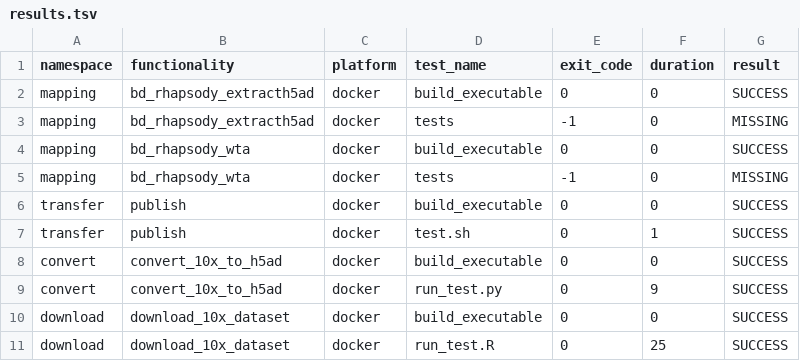
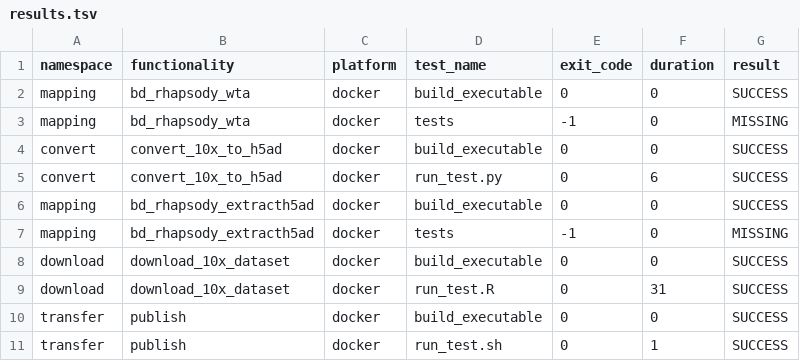
Before and after one commit to openpipelines-bio/openpipeline, a TSV file: check_results/results.tsv, drawn as a sheet.

```diff
--- a/check_results/results.tsv
+++ b/check_results/results.tsv
@@ -1,11 +1,11 @@
 namespace	functionality	platform	test_name	exit_code	duration	result
+mapping	bd_rhapsody_wta	docker	build_executable	0	0	SUCCESS
+mapping	bd_rhapsody_wta	docker	tests	-1	0	MISSING
+convert	convert_10x_to_h5ad	docker	build_executable	0	0	SUCCESS
+convert	convert_10x_to_h5ad	docker	run_test.py	0	6	SUCCESS
 mapping	bd_rhapsody_extracth5ad	docker	build_executable	0	0	SUCCESS
 mapping	bd_rhapsody_extracth5ad	docker	tests	-1	0	MISSING
-mapping	bd_rhapsody_wta	docker	build_executable	0	0	SUCCESS
-mapping	bd_rhapsody_wta	docker	tests	-1	0	MISSING
+download	download_10x_dataset	docker	build_executable	0	0	SUCCESS
+download	download_10x_dataset	docker	run_test.R	0	31	SUCCESS
 transfer	publish	docker	build_executable	0	0	SUCCESS
-transfer	publish	docker	test.sh	0	1	SUCCESS
-convert	convert_10x_to_h5ad	docker	build_executable	0	0	SUCCESS
-convert	convert_10x_to_h5ad	docker	run_test.py	0	9	SUCCESS
-download	download_10x_dataset	docker	build_executable	0	0	SUCCESS
-download	download_10x_dataset	docker	run_test.R	0	25	SUCCESS
+transfer	publish	docker	run_test.sh	0	1	SUCCESS
```
Also changed, not shown: 33 other files.
